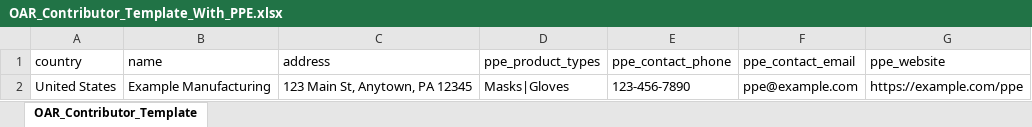
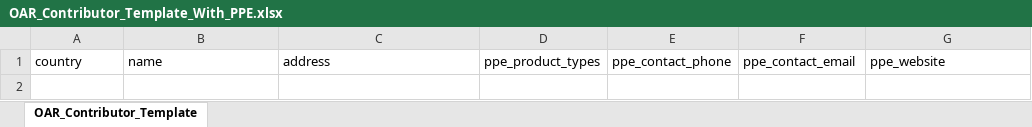
Before and after one commit to opensupplyhub/open-apparel-registry, an Excel workbook: src/app/public/contributor-templates/OAR_Contributor_Template_With_PPE.xlsx, sheet OAR_Contributor_Template, drawn as a sheet; values as stored, in another font and other column widths than the file's, no borders; the diff names each change by its address in the sheet, - before the commit and + after, or states it on an @@ line.

Commit message:
Remove sample data from Contributor templates
Significant numbers of users are not deleting the first row of sample
data from the OAR Contributor templates, meaning we end up with
"Example facility" as an entry in the tool. Deletes the first row of
sample data from the OAR contributor templates.

```diff
--- a/src/app/public/contributor-templates/OAR_Contributor_Template_With_PPE.xlsx (sheet OAR_Contributor_Template)
+++ b/src/app/public/contributor-templates/OAR_Contributor_Template_With_PPE.xlsx (sheet OAR_Contributor_Template)
-row 2: United States | Example Manufacturing | 123 Main St, Anytown, PA 12345 | Masks|Gloves | 123-456-7890 | ppe@example.com | https://example.com/ppe
```
Also changed, not shown: src/app/public/contributor-templates/OAR_Contributor_Template.xlsx, 3 other files.
